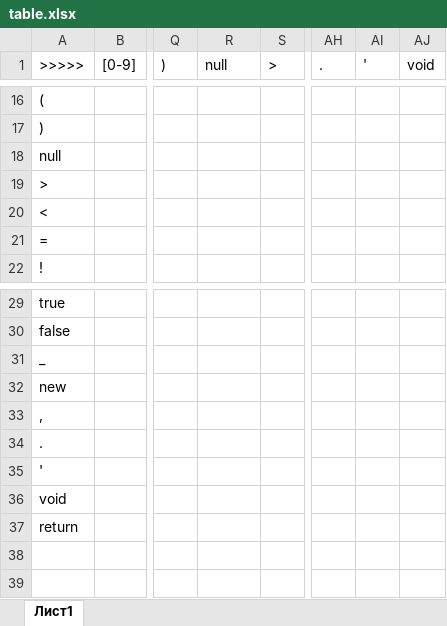
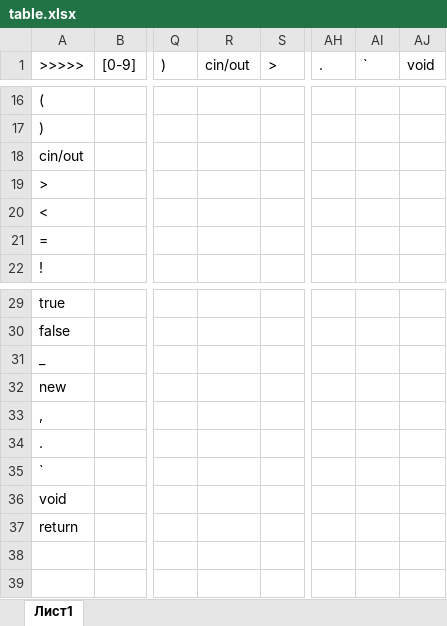
Before and after one commit to dex252/KleninCompile, an Excel workbook: docs/table.xlsx, sheet Лист1, drawn as a sheet; only a part is shown, gaps mark what is left out; values as stored, in another font and other column widths than the file's, no cell formats; the diff names each change by its address in the sheet, - before the commit and + after, or states it on an @@ line.

Commit message:
Add Types, DataAnalyzer, Part of parsing

```diff
--- a/docs/table.xlsx (sheet Лист1)
+++ b/docs/table.xlsx (sheet Лист1)
-R1: null
+R1: cin/out
-AI1: '
+AI1: `
-A18 (>>>>>): null
+A18 (>>>>>): cin/out
-A35 (>>>>>): '
+A35 (>>>>>): `
```
Also changed, not shown: cell formats, 16 other files.
